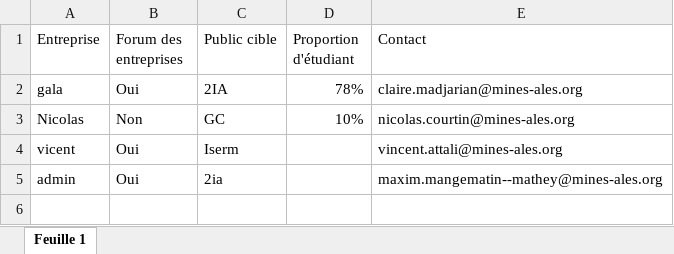
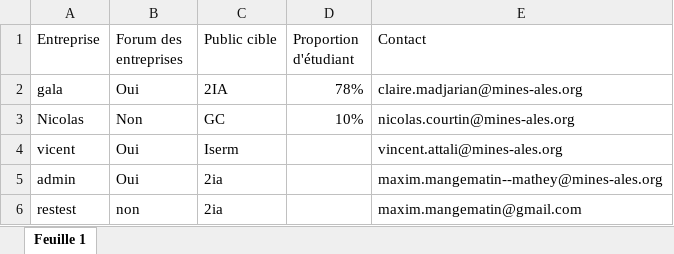
Before and after one commit to MaximMangematinM/Mailing_Partenariat_Gala, an Excel workbook: data/crash_test.xlsx, sheet Feuille 1, drawn as a sheet; values as stored, in another font and other column widths than the file's, no borders; the diff names each change by its address in the sheet, - before the commit and + after, or states it on an @@ line.

```diff
--- a/data/crash_test.xlsx (sheet Feuille 1)
+++ b/data/crash_test.xlsx (sheet Feuille 1)
+row 6: restest | non | 2ia |  | maxim.mangematin@gmail.com
```
Also changed, not shown: 1 other file.
